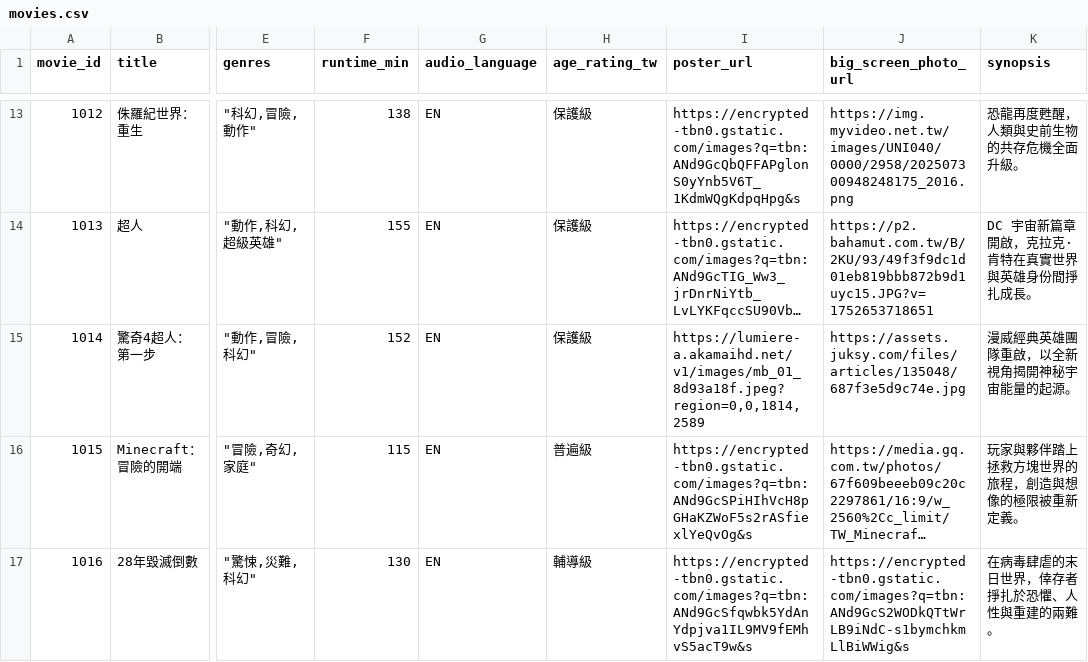
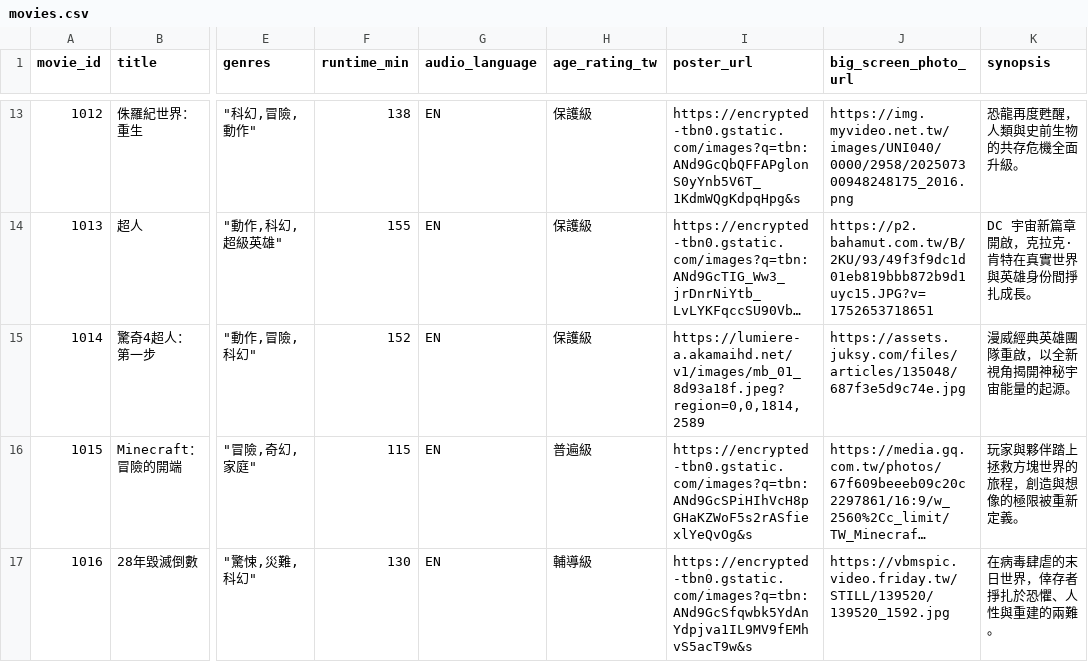
Before and after one commit to chennjustin/wp1141, a CSV file: hw3/public/data/movies.csv, drawn as a sheet; only a part is shown, gaps mark what is left out; long unchanged cells end in …; the diff covers the shown part only; the diff names each change by its address in the sheet, - before the commit and + after, or states it on an @@ line.

```diff
--- a/hw3/public/data/movies.csv
+++ b/hw3/public/data/movies.csv
-J17 (big_screen_photo_url): https://encrypted-tbn0.gstatic.com/images?q=tbn:ANd9GcS2WODkQTtWrLB9iNdC-s1bymchkmLlBiWWig&s
+J17 (big_screen_photo_url): https://vbmspic.video.friday.tw/STILL/139520/139520_1592.jpg
```
Also changed, not shown: 1 added row elsewhere in this file, hw3/public/data/screenings.csv, 2 other files.
